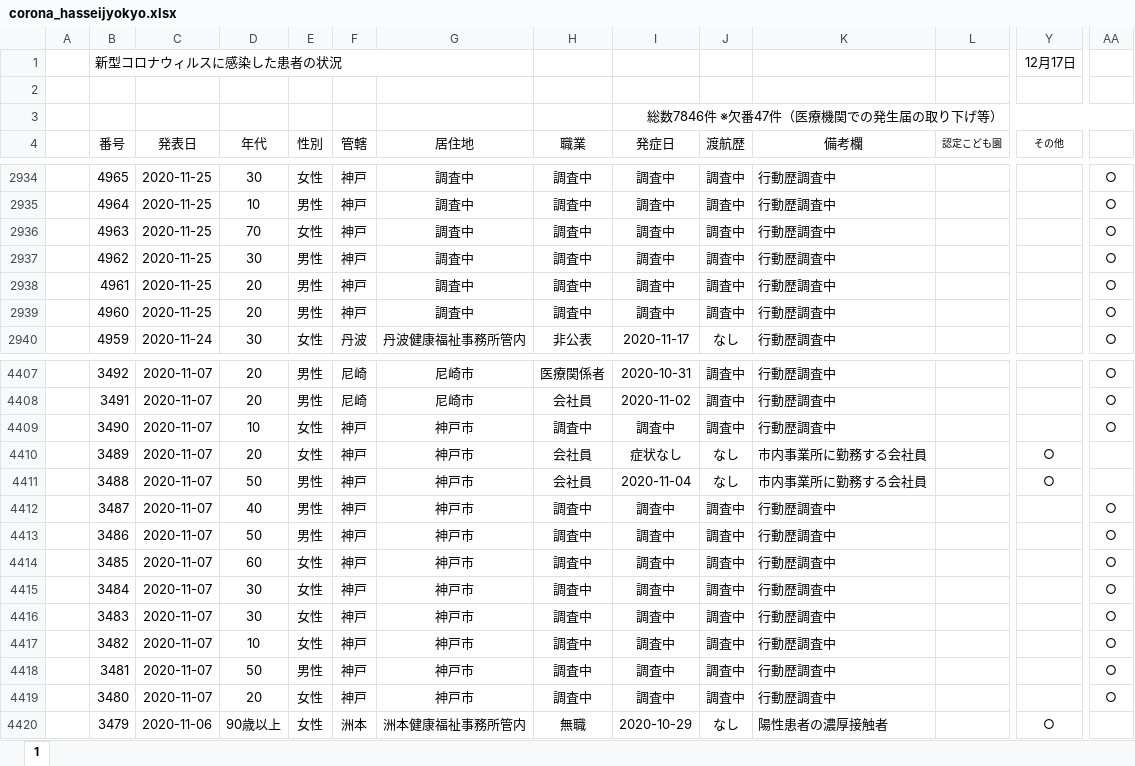
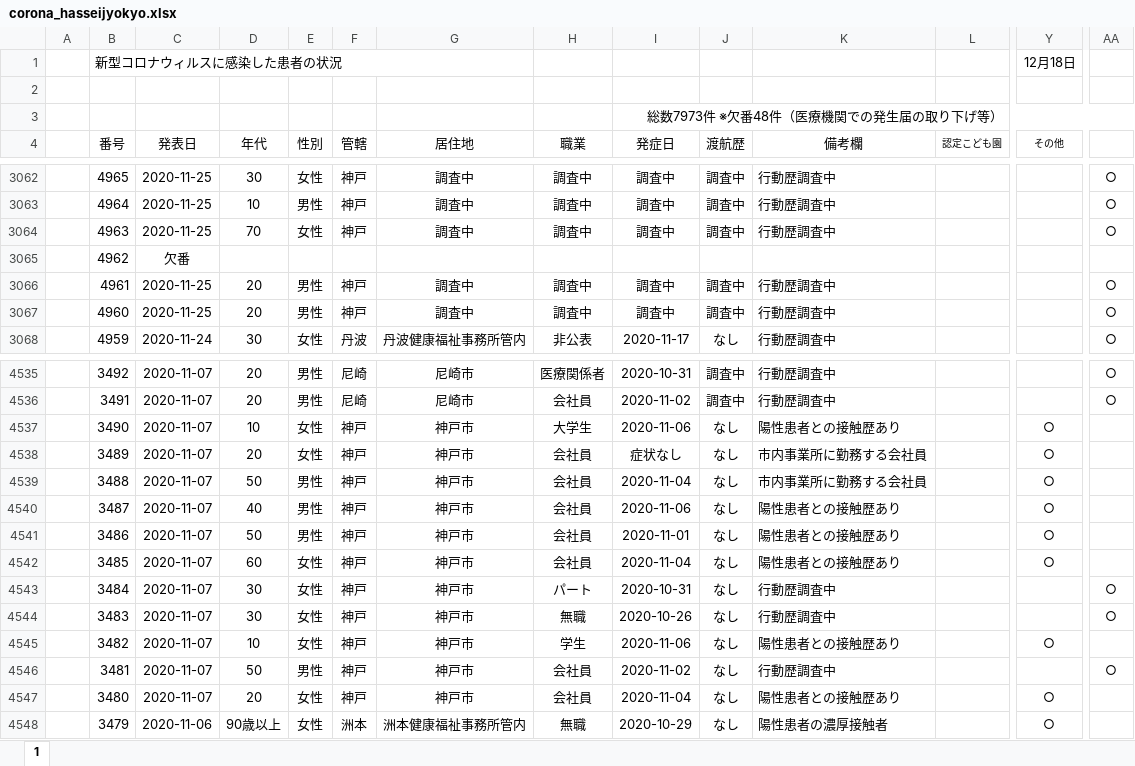
Before and after one commit to imabari/hyougo-covid19, an Excel workbook: corona_hasseijyokyo.xlsx, sheet 1, drawn as a sheet; only a part is shown, gaps mark what is left out; values as stored, in another font and other column widths than the file's, no borders; conditional formats not drawn; addresses are those after the commit; the diff covers the shown part only; the diff names each change by its address in the sheet, - before the commit and + after, or states it on an @@ line.

```diff
--- a/corona_hasseijyokyo.xlsx (sheet 1)
+++ b/corona_hasseijyokyo.xlsx (sheet 1)
-Y1 (その他): 12月17日
+Y1 (その他): 12月18日
-I3 (発症日): 総数7846件 ※欠番47件（医療機関での発生届の取り下げ等）
+I3 (発症日): 総数7973件 ※欠番48件（医療機関での発生届の取り下げ等）
-C3065 (発表日): 2020-11-25
+C3065 (発表日): 欠番
-D3065 (年代): 30
+D3065 (年代): (empty)
-E3065 (性別): 男性
+E3065 (性別): (empty)
-F3065 (管轄): 神戸
+F3065 (管轄): (empty)
-G3065 (居住地): 調査中
+G3065 (居住地): (empty)
-H3065 (職業): 調査中
+H3065 (職業): (empty)
-I3065 (発症日): 調査中
+I3065 (発症日): (empty)
-J3065 (渡航歴): 調査中
+J3065 (渡航歴): (empty)
-K3065 (備考欄): 行動歴調査中
+K3065 (備考欄): (empty)
-AA3065: ○
+AA3065: (empty)
-H4537 (職業): 調査中
+H4537 (職業): 大学生
-I4537 (発症日): 調査中
+I4537 (発症日): 2020-11-06
-J4537 (渡航歴): 調査中
+J4537 (渡航歴): なし
-K4537 (備考欄): 行動歴調査中
+K4537 (備考欄): 陽性患者との接触歴あり
-Y4537 (その他): (empty)
+Y4537 (その他): ○
-AA4537: ○
+AA4537: (empty)
-H4540:H4542 (職業): 調査中
+H4540:H4542 (職業): 会社員
-I4540 (発症日): 調査中
+I4540 (発症日): 2020-11-06
-J4540:J4547 (渡航歴): 調査中
+J4540:J4547 (渡航歴): なし
-K4540:K4542 (備考欄): 行動歴調査中
+K4540:K4542 (備考欄): 陽性患者との接触歴あり
-Y4540:Y4542 (その他): (empty)
+Y4540:Y4542 (その他): ○
-AA4540:AA4542: ○
+AA4540:AA4542: (empty)
-I4541 (発症日): 調査中
+I4541 (発症日): 2020-11-01
-I4542 (発症日): 調査中
+I4542 (発症日): 2020-11-04
-H4543 (職業): 調査中
+H4543 (職業): パート
-I4543 (発症日): 調査中
+I4543 (発症日): 2020-10-31
-H4544 (職業): 調査中
+H4544 (職業): 無職
-I4544 (発症日): 調査中
+I4544 (発症日): 2020-10-26
-H4545 (職業): 調査中
+H4545 (職業): 学生
-I4545 (発症日): 調査中
+I4545 (発症日): 2020-11-06
-K4545 (備考欄): 行動歴調査中
+K4545 (備考欄): 陽性患者との接触歴あり
-Y4545 (その他): (empty)
+Y4545 (その他): ○
-AA4545: ○
+AA4545: (empty)
-H4546:H4547 (職業): 調査中
+H4546:H4547 (職業): 会社員
-I4546 (発症日): 調査中
+I4546 (発症日): 2020-11-02
-I4547 (発症日): 調査中
+I4547 (発症日): 2020-11-04
-K4547 (備考欄): 行動歴調査中
+K4547 (備考欄): 陽性患者との接触歴あり
-Y4547 (その他): (empty)
+Y4547 (その他): ○
-AA4547: ○
+AA4547: (empty)
```
Also changed, not shown: 128 added rows and 175 edited cells elsewhere in this sheet, daily_kanja.xlsx, 3 other files.
